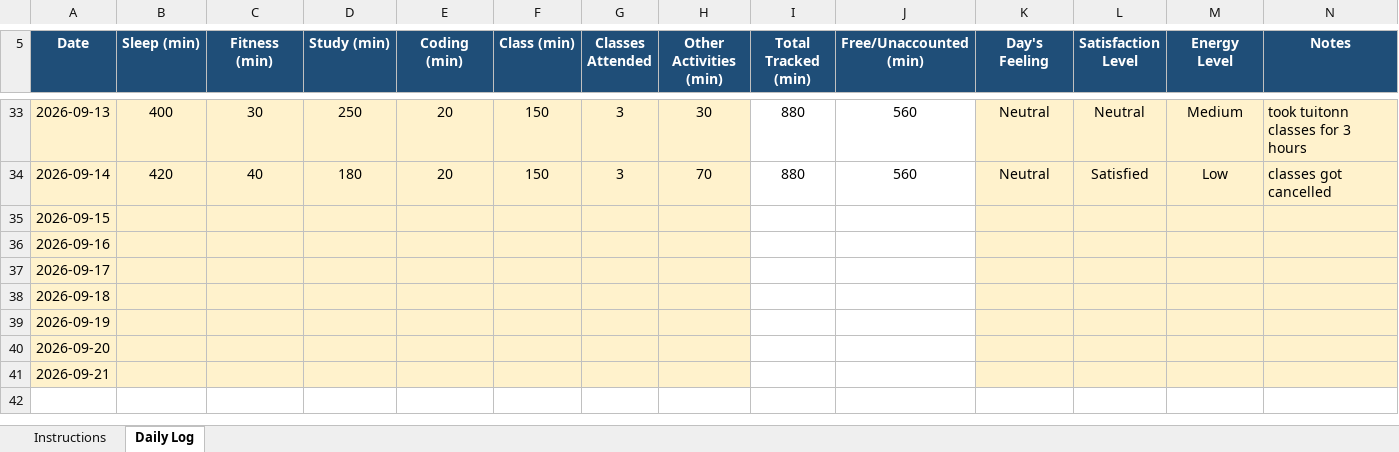
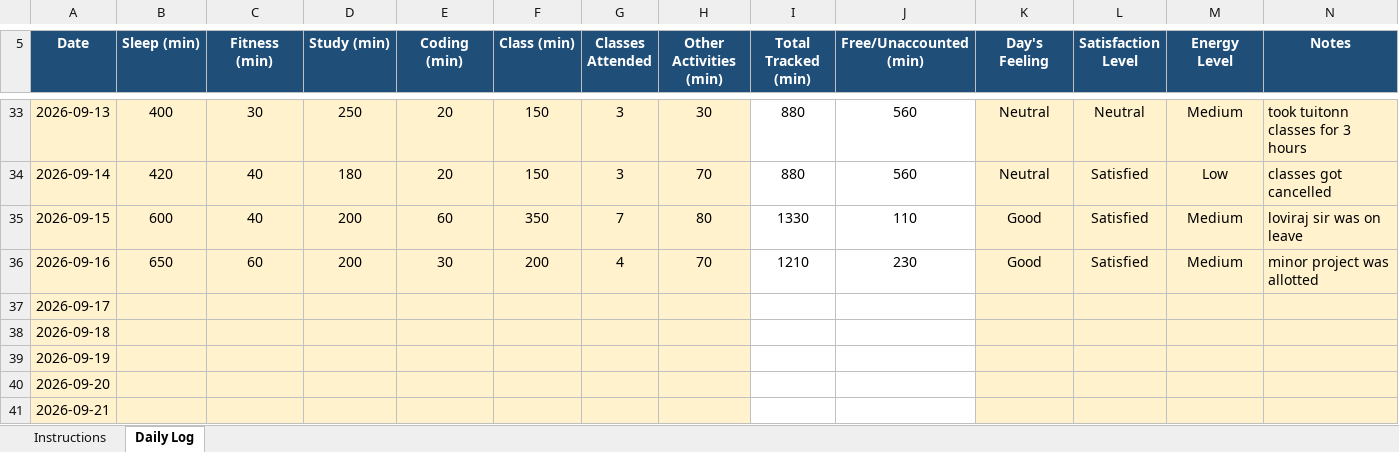
Before and after one commit to mishty2905/CAP776, an Excel workbook: 12620764 final (1).xlsx, sheet Daily Log, drawn as a sheet; only a part is shown, gaps mark what is left out; values as stored, in another font and other column widths than the file's, no borders; conditional formats not drawn; the diff names each change by its address in the sheet, - before the commit and + after, or states it on an @@ line.

Commit message:
Add files via upload

```diff
--- a/12620764 final (1).xlsx (sheet Daily Log)
+++ b/12620764 final (1).xlsx (sheet Daily Log)
-B35 (Sleep (min)): (empty)
+B35 (Sleep (min)): 600
-C35 (Fitness (min)): (empty)
+C35 (Fitness (min)): 40
-D35:D36 (Study (min)): (empty)
+D35:D36 (Study (min)): 200
-E35 (Coding (min)): (empty)
+E35 (Coding (min)): 60
-F35 (Class (min)): (empty)
+F35 (Class (min)): 350
-G35 (Classes Attended): (empty)
+G35 (Classes Attended): 7
-H35 (Other Activities (min)): (empty)
+H35 (Other Activities (min)): 80
-I35 (Total Tracked (min)): (empty)
+I35 (Total Tracked (min)): 1330
-J35 (Free/Unaccounted (min)): (empty)
+J35 (Free/Unaccounted (min)): 110
-K35:K36 (Day's Feeling): (empty)
+K35:K36 (Day's Feeling): Good
-L35:L36 (Satisfaction Level): (empty)
+L35:L36 (Satisfaction Level): Satisfied
-M35:M36 (Energy Level): (empty)
+M35:M36 (Energy Level): Medium
-N35 (Notes): (empty)
+N35 (Notes): loviraj sir was on leave
-B36 (Sleep (min)): (empty)
+B36 (Sleep (min)): 650
-C36 (Fitness (min)): (empty)
+C36 (Fitness (min)): 60
-E36 (Coding (min)): (empty)
+E36 (Coding (min)): 30
-F36 (Class (min)): (empty)
+F36 (Class (min)): 200
-G36 (Classes Attended): (empty)
+G36 (Classes Attended): 4
-H36 (Other Activities (min)): (empty)
+H36 (Other Activities (min)): 70
-I36 (Total Tracked (min)): (empty)
+I36 (Total Tracked (min)): 1210
-J36 (Free/Unaccounted (min)): (empty)
+J36 (Free/Unaccounted (min)): 230
-N36 (Notes): (empty)
+N36 (Notes): minor project was allotted
```
